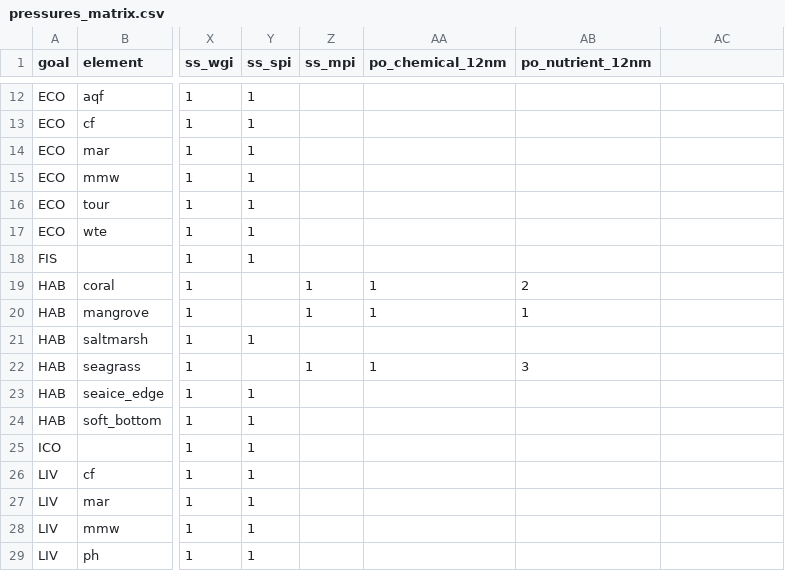
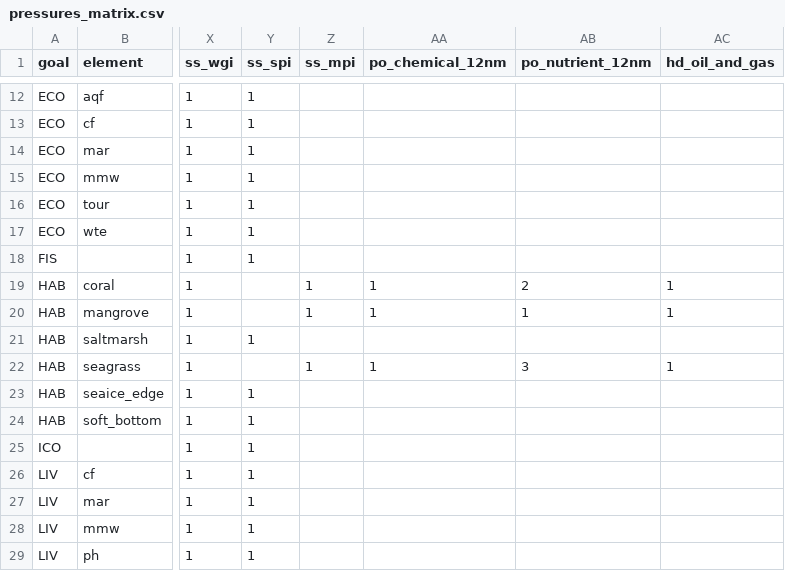
Before and after one commit to OHI-Science/tza, a CSV file: region2017/conf/pressures_matrix.csv, drawn as a sheet; only a part is shown, gaps mark what is left out; the diff names each change by its address in the sheet, - before the commit and + after, or states it on an @@ line.

```diff
--- a/region2017/conf/pressures_matrix.csv
+++ b/region2017/conf/pressures_matrix.csv
-AC1: (empty)
+AC1: hd_oil_and_gas
-AC19:AC20 (hd_oil_and_gas): (empty)
+AC19:AC20 (hd_oil_and_gas): 1
-AC22 (hd_oil_and_gas): (empty)
+AC22 (hd_oil_and_gas): 1
```
Also changed, not shown: region2017/conf/pressure_categories.csv, region2017/conf/scenario_data_years.csv, 3 other files.
